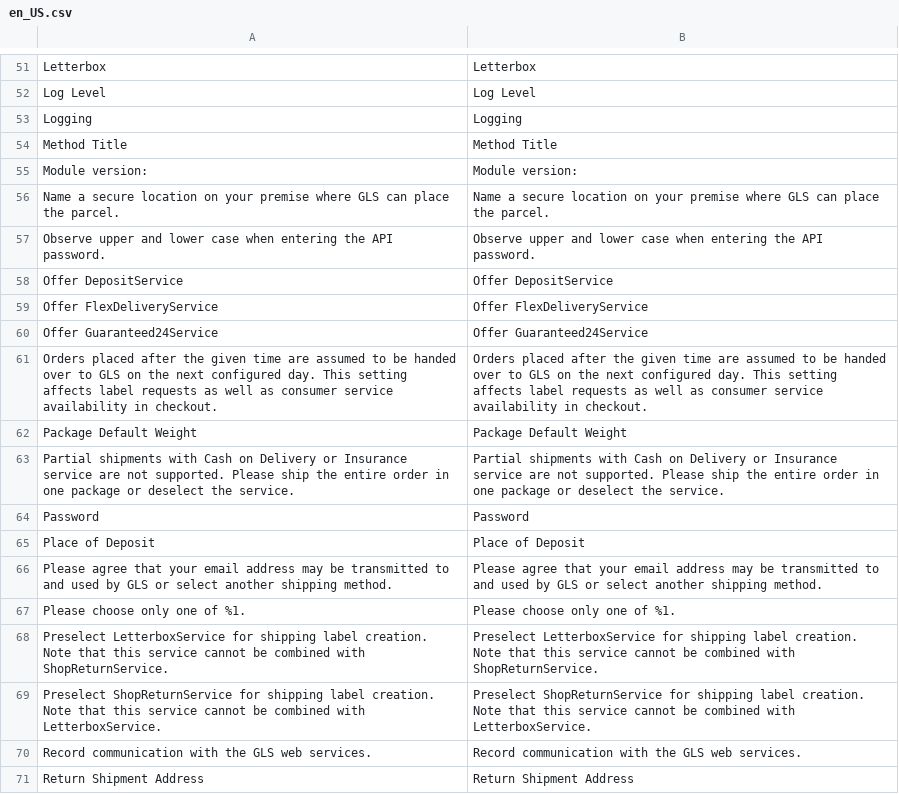
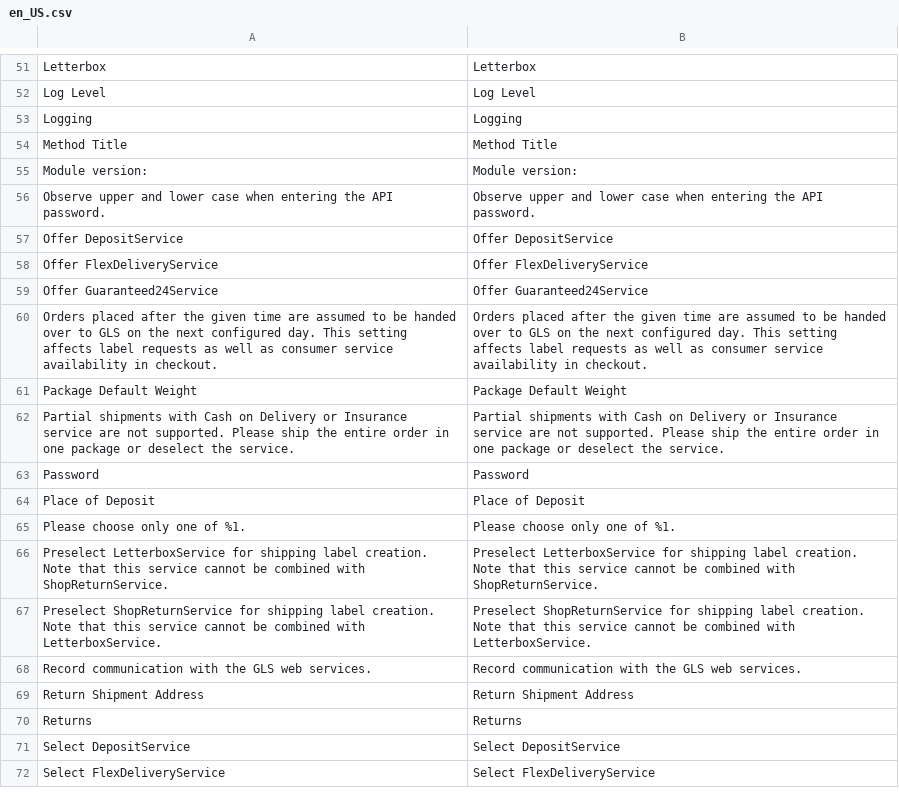
Before and after one commit to netresearch/gls-shipping-m2, a CSV file: i18n/en_US.csv, drawn as a sheet; only a part is shown, gaps mark what is left out; the shorter side is filled out with more unchanged rows.

```diff
--- a/i18n/en_US.csv
+++ b/i18n/en_US.csv
@@ -55,3 +55,2 @@ Logging,Logging
 "Module version:","Module version:"
-"Name a secure location on your premise where GLS can place the parcel.","Name a secure location on your premise where GLS can place the parcel."
 "Observe upper and lower case when entering the API password.","Observe upper and lower case when entering the API password."
@@ -65,3 +64,2 @@ Password,Password
 "Place of Deposit","Place of Deposit"
-"Please agree that your email address may be transmitted to and used by GLS or select another shipping method.","Please agree that your email address may be transmitted to and used by GLS or select another shipping method."
 "Please choose only one of %1.","Please choose only one of %1."
```
Also changed, not shown: i18n/de_DE.csv, 1 other file.
